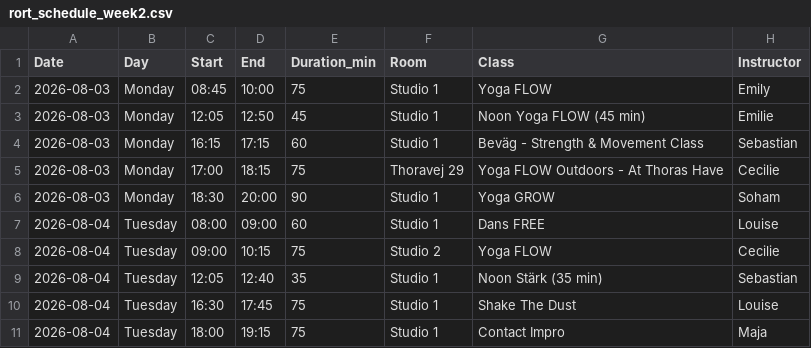
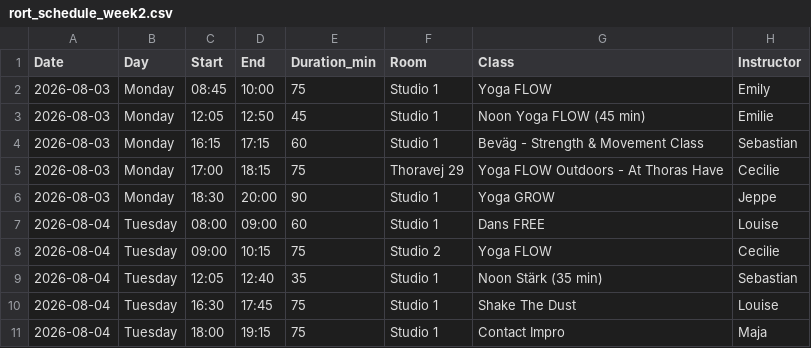
Before and after one commit to FreddyAngelo/rort-calendar, a CSV file: data/rort_schedule_week2.csv, drawn as a sheet; only a part is shown.

```diff
--- a/data/rort_schedule_week2.csv
+++ b/data/rort_schedule_week2.csv
@@ -5,3 +5,3 @@ Date,Day,Start,End,Duration_min,Room,Class,Instructor
 2026-08-03,Monday,17:00,18:15,75,Thoravej 29,Yoga FLOW Outdoors - At Thoras Have,Cecilie
-2026-08-03,Monday,18:30,20:00,90,Studio 1,Yoga GROW,Soham
+2026-08-03,Monday,18:30,20:00,90,Studio 1,Yoga GROW,Jeppe
 2026-08-04,Tuesday,08:00,09:00,60,Studio 1,Dans FREE,Louise
```
Also changed, not shown: data/rort_schedule_week6.csv.
